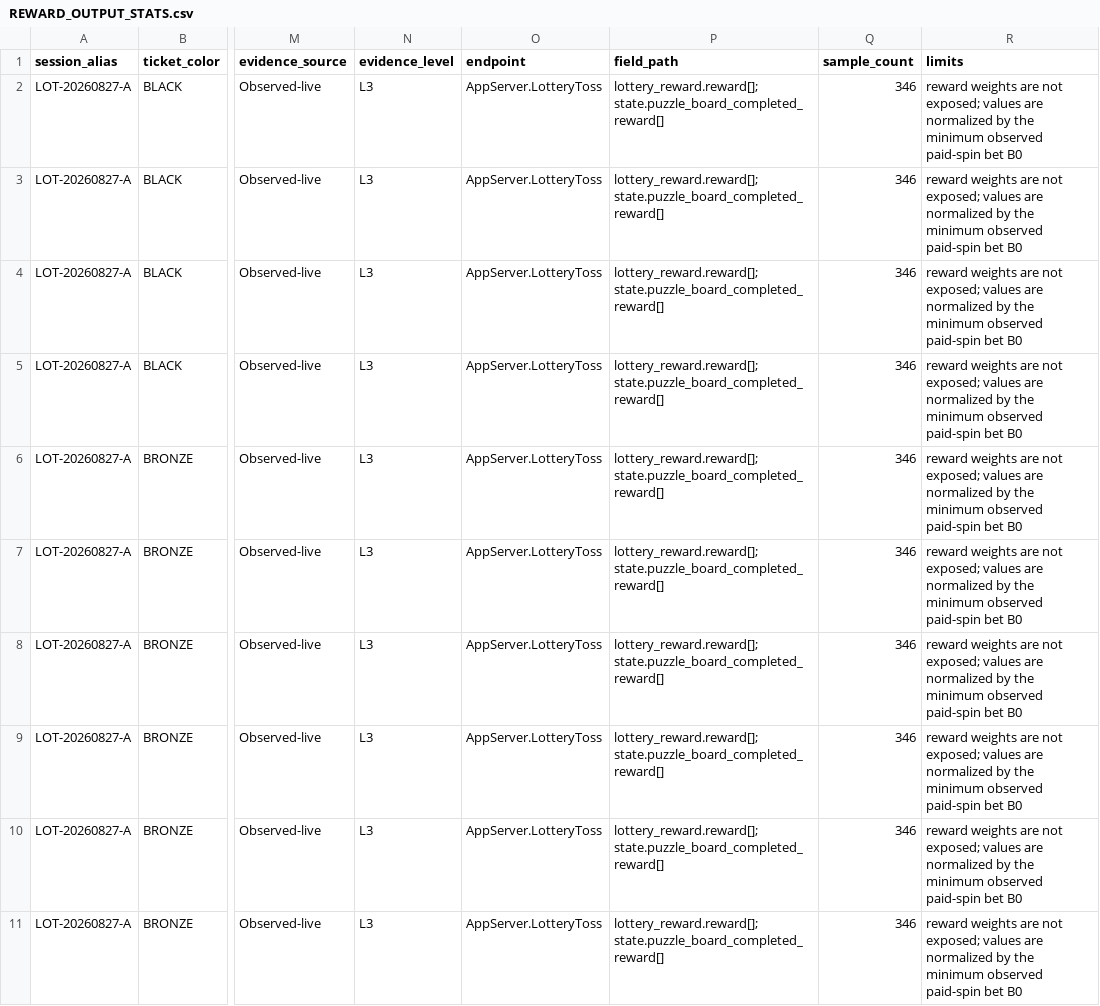
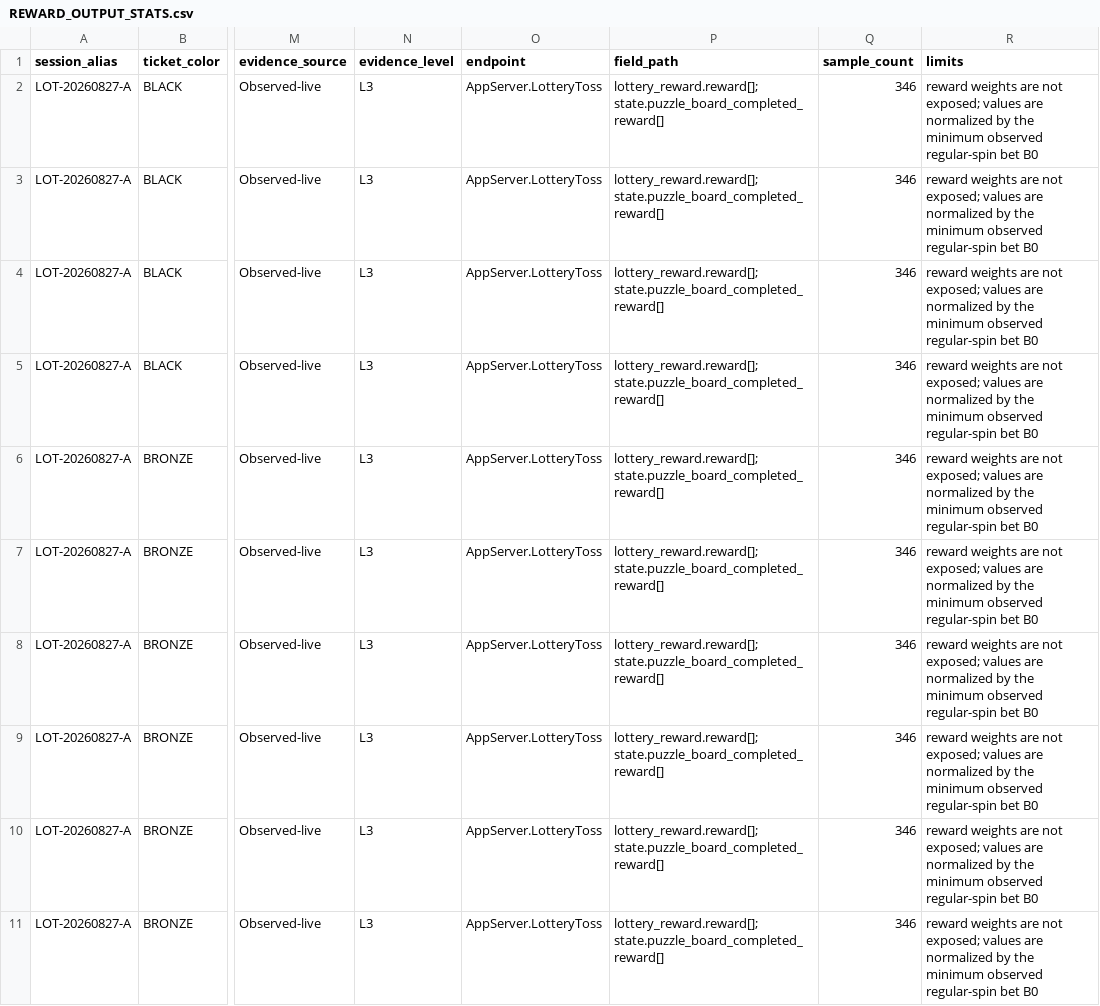
Before and after one commit to 840832144/huuuge-android-research, a CSV file: reports/lottery/20260827_lottery-ticket-puzzle/REWARD_OUTPUT_STATS.csv, drawn as a sheet; only a part is shown, gaps mark what is left out; the diff covers the shown part only; the diff names each change by its address in the sheet, - before the commit and + after, or states it on an @@ line.

```diff
--- a/reports/lottery/20260827_lottery-ticket-puzzle/REWARD_OUTPUT_STATS.csv
+++ b/reports/lottery/20260827_lottery-ticket-puzzle/REWARD_OUTPUT_STATS.csv
-R2:R11 (limits): …minimum observed paid-spin bet B0
+R2:R11 (limits): …minimum observed regular-spin bet B0
```
Also changed, not shown: 9 edited cells elsewhere in this file, reports/lottery/20260827_lottery-ticket-puzzle/PROGRESSION_MODEL.csv, reports/lottery/20260827_lottery-ticket-puzzle/RETURN_MODEL.csv, 17 other files.
